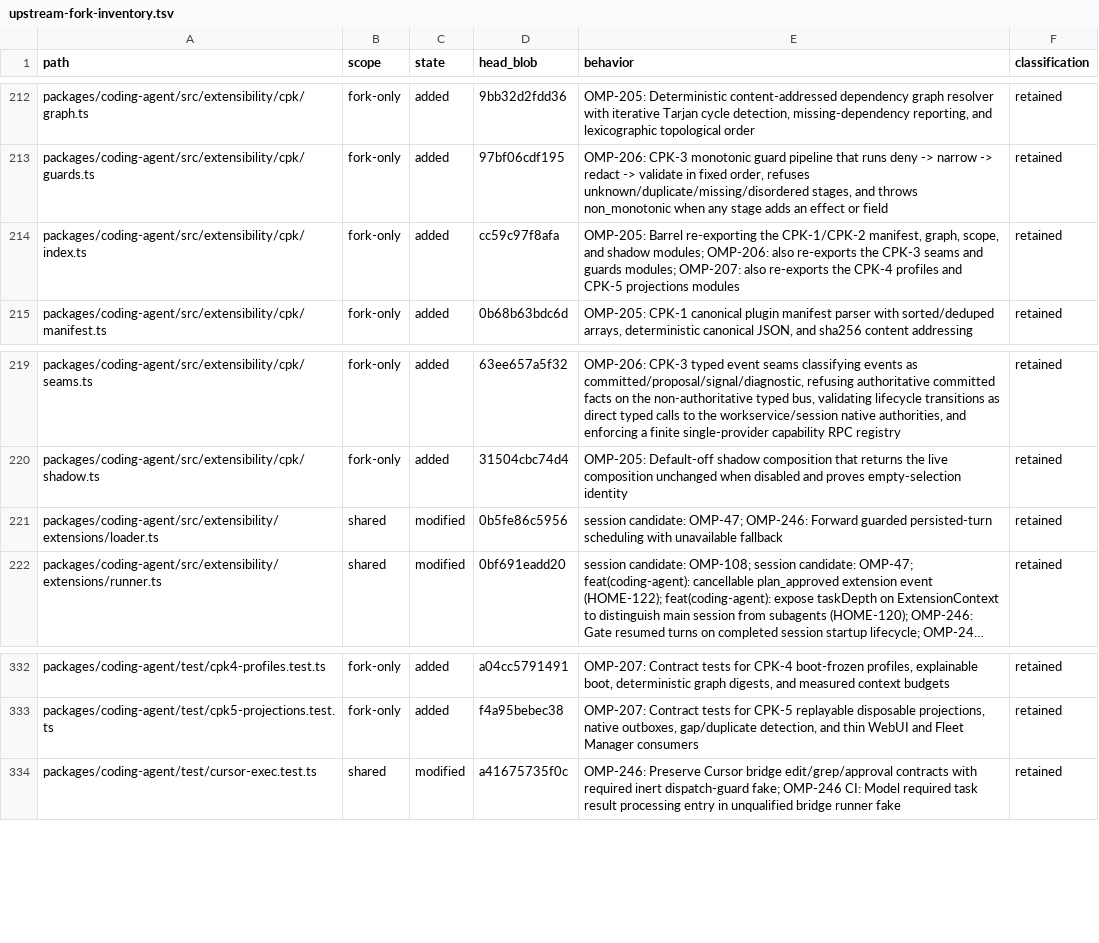
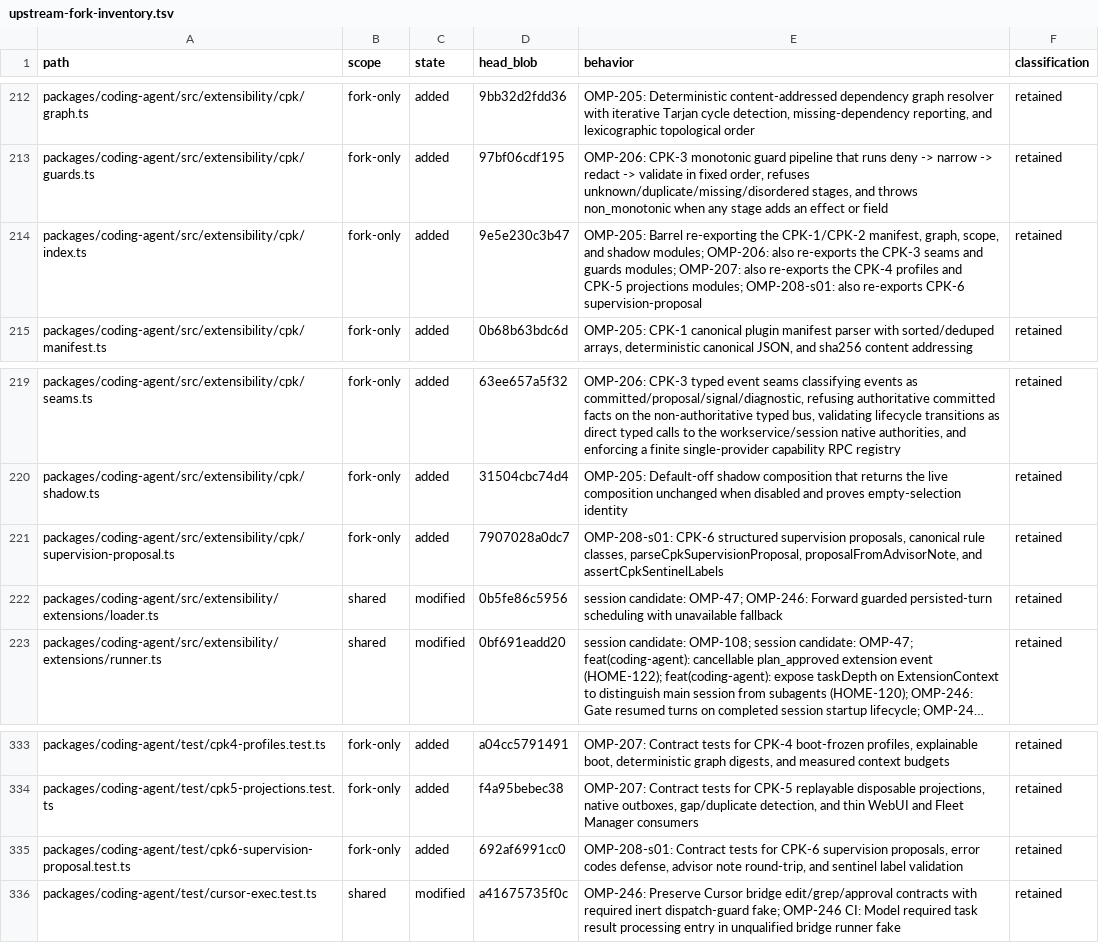
Before and after one commit to theturtlecsz/oh-my-pi, a TSV file: docs/upstream-fork-inventory.tsv, drawn as a sheet; only a part is shown, gaps mark what is left out; long unchanged cells end in ….

Commit message:
OMP-208-s01: CPK-6 supervision proposals, validation contracts, and sentinel label checks

```diff
--- a/docs/upstream-fork-inventory.tsv
+++ b/docs/upstream-fork-inventory.tsv
@@ -213,3 +213,3 @@ packages/coding-agent/src/extensibility/cpk/graph.ts	fork-only	added	9bb32d2fdd3
 packages/coding-agent/src/extensibility/cpk/guards.ts	fork-only	added	97bf06cdf195	OMP-206: CPK-3 monotonic guard pipeline that runs deny -> narrow -> redact -> validate in fixed order, refuses unknown/duplicate/missing/disordered stages, and throws non_monotonic when any stage adds an effect or field	retained
-packages/coding-agent/src/extensibility/cpk/index.ts	fork-only	added	cc59c97f8afa	OMP-205: Barrel re-exporting the CPK-1/CPK-2 manifest, graph, scope, and shadow modules; OMP-206: also re-exports the CPK-3 seams and guards modules; OMP-207: also re-exports the CPK-4 profiles and CPK-5 projections modules	retained
+packages/coding-agent/src/extensibility/cpk/index.ts	fork-only	added	9e5e230c3b47	OMP-205: Barrel re-exporting the CPK-1/CPK-2 manifest, graph, scope, and shadow modules; OMP-206: also re-exports the CPK-3 seams and guards modules; OMP-207: also re-exports the CPK-4 profiles and CPK-5 projections modules; OMP-208-s01: also re-exports CPK-6 supervision-proposal	retained
 packages/coding-agent/src/extensibility/cpk/manifest.ts	fork-only	added	0b68b63bdc6d	OMP-205: CPK-1 canonical plugin manifest parser with sorted/deduped arrays, deterministic canonical JSON, and sha256 content addressing	retained
@@ -220,2 +220,3 @@ packages/coding-agent/src/extensibility/cpk/seams.ts	fork-only	added	63ee657a5f3
 packages/coding-agent/src/extensibility/cpk/shadow.ts	fork-only	added	31504cbc74d4	OMP-205: Default-off shadow composition that returns the live composition unchanged when disabled and proves empty-selection identity	retained
+packages/coding-agent/src/extensibility/cpk/supervision-proposal.ts	fork-only	added	7907028a0dc7	OMP-208-s01: CPK-6 structured supervision proposals, canonical rule classes, parseCpkSupervisionProposal, proposalFromAdvisorNote, and assertCpkSentinelLabels	retained
 packages/coding-agent/src/extensibility/extensions/loader.ts	shared	modified	0b5fe86c5956	session candidate: OMP-47; OMP-246: Forward guarded persisted-turn scheduling with unavailable fallback	retained
@@ -333,2 +334,3 @@ packages/coding-agent/test/cpk4-profiles.test.ts	fork-only	added	a04cc5791491	OM
 packages/coding-agent/test/cpk5-projections.test.ts	fork-only	added	f4a95bebec38	OMP-207: Contract tests for CPK-5 replayable disposable projections, native outboxes, gap/duplicate detection, and thin WebUI and Fleet Manager consumers	retained
+packages/coding-agent/test/cpk6-supervision-proposal.test.ts	fork-only	added	692af6991cc0	OMP-208-s01: Contract tests for CPK-6 supervision proposals, error codes defense, advisor note round-trip, and sentinel label validation	retained
 packages/coding-agent/test/cursor-exec.test.ts	shared	modified	a41675735f0c	OMP-246: Preserve Cursor bridge edit/grep/approval contracts with required inert dispatch-guard fake; OMP-246 CI: Model required task result processing entry in unqualified bridge runner fake	retained
```
Also changed, not shown: 3 other files.
